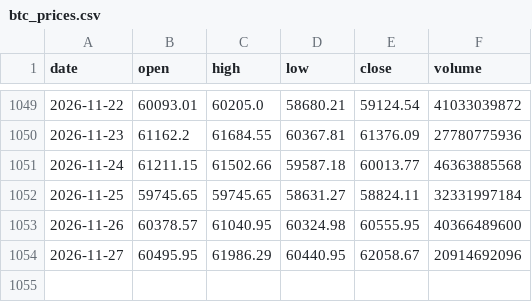
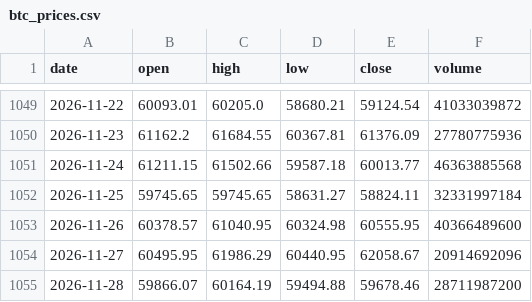
Before and after one commit to HamdaanCode/BTC-Sentiment-Live, a CSV file: data/daily/btc_prices.csv, drawn as a sheet; only a part is shown, gaps mark what is left out.

```diff
--- a/data/daily/btc_prices.csv
+++ b/data/daily/btc_prices.csv
@@ -1054 +1054,2 @@ date,open,high,low,close,volume
 2026-11-27,60495.95,61986.29,60440.95,62058.67,20914692096
+2026-11-28,59866.07,60164.19,59494.88,59678.46,28711987200
```
Also changed, not shown: 1 other file.
